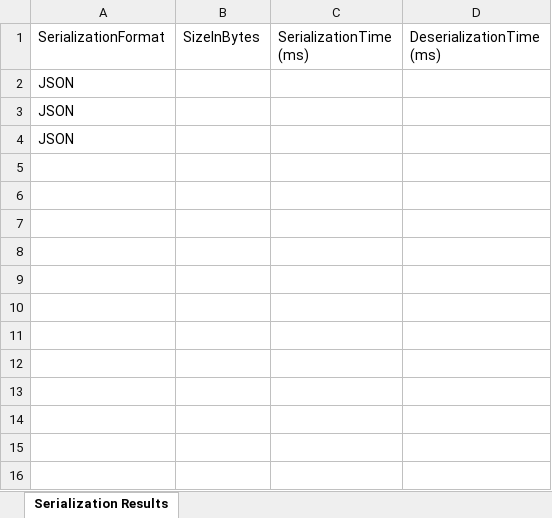
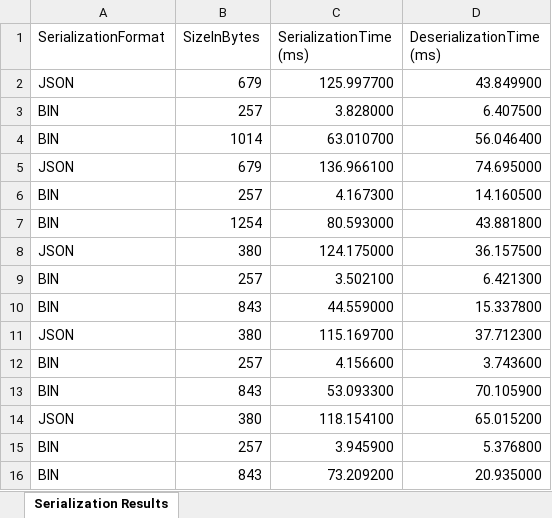
Before and after one commit to Belphisto/Research-of-data-serialization-methods, an Excel workbook: serialization_results.xlsx, sheet Serialization Results, drawn as a sheet; values as stored, in another font and other column widths than the file's, no borders; removed rows and columns are numbered as before the commit, all else as after; the diff names each change by its address in the sheet, - before the commit and + after, or states it on an @@ line.

```diff
--- a/serialization_results.xlsx (sheet Serialization Results)
+++ b/serialization_results.xlsx (sheet Serialization Results)
-row 2: JSON
-row 3: JSON
-row 4: JSON
+row 2: JSON | 679 | 125.997700 | 43.849900
+row 3: BIN | 257 | 3.828000 | 6.407500
+row 4: BIN | 1014 | 63.010700 | 56.046400
+row 5: JSON | 679 | 136.966100 | 74.695000
+row 6: BIN | 257 | 4.167300 | 14.160500
+row 7: BIN | 1254 | 80.593000 | 43.881800
+row 8: JSON | 380 | 124.175000 | 36.157500
+row 9: BIN | 257 | 3.502100 | 6.421300
+row 10: BIN | 843 | 44.559000 | 15.337800
+row 11: JSON | 380 | 115.169700 | 37.712300
+row 12: BIN | 257 | 4.156600 | 3.743600
+row 13: BIN | 843 | 53.093300 | 70.105900
+row 14: JSON | 380 | 118.154100 | 65.015200
+row 15: BIN | 257 | 3.945900 | 5.376800
+row 16: BIN | 843 | 73.209200 | 20.935000
```
Also changed, not shown: 33 other files.
